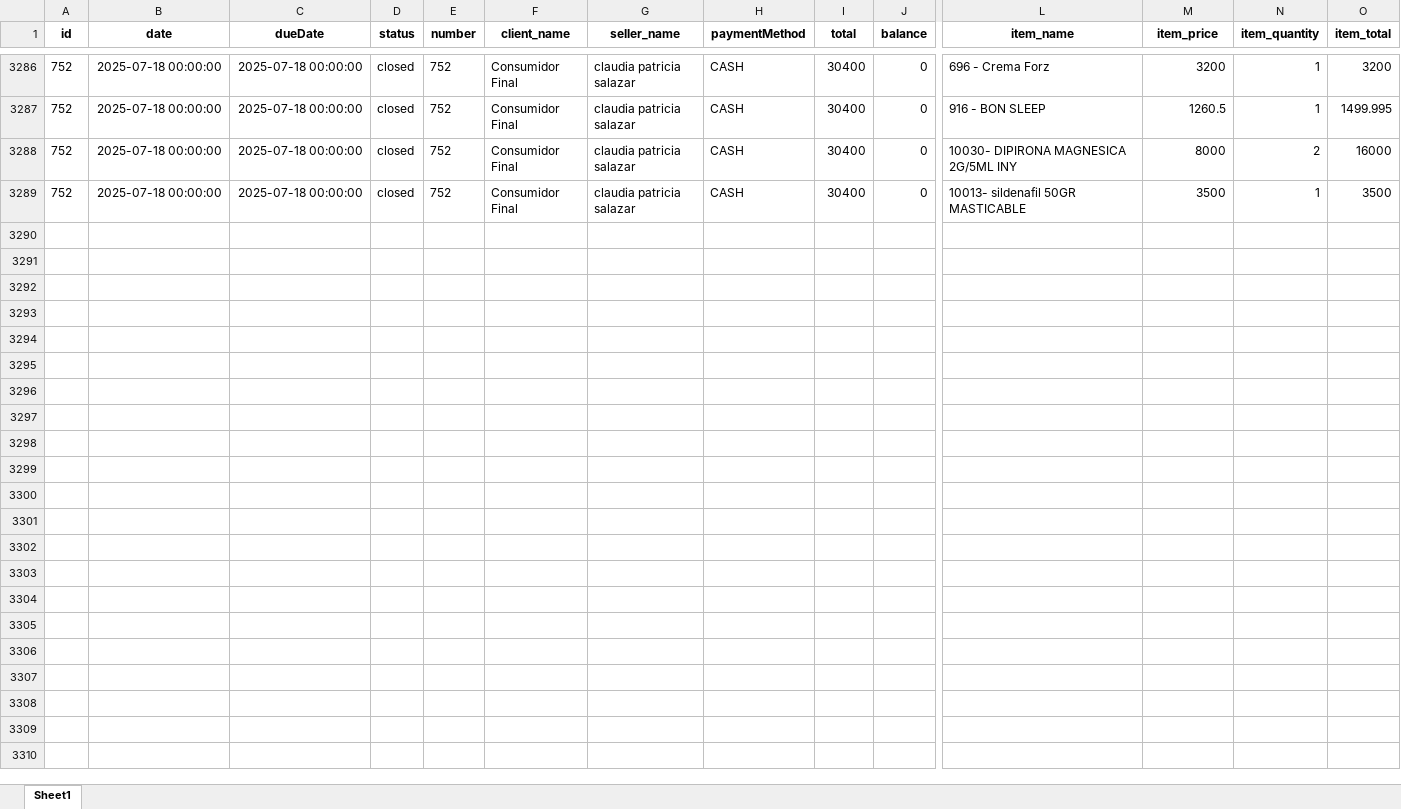
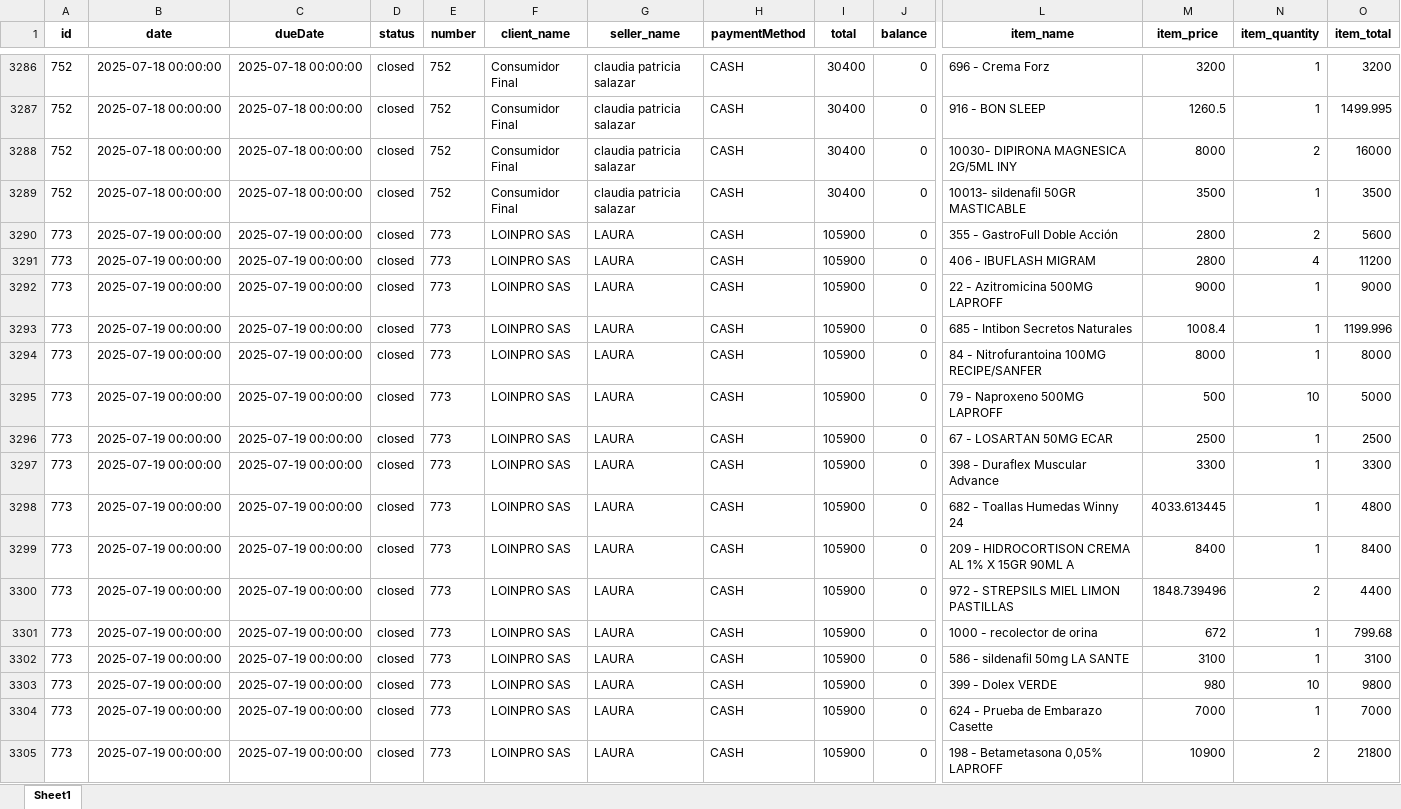
Before and after one commit to Sg0820/actualizar-facturas-alegra, an Excel workbook: facturas_alegra.xlsx, sheet Sheet1, drawn as a sheet; only a part is shown, gaps mark what is left out; values as stored, in another font and other column widths than the file's, no borders; rows hold the shown columns only; the diff names each change by its address in the sheet, - before the commit and + after, or states it on an @@ line.

```diff
--- a/facturas_alegra.xlsx (sheet Sheet1)
+++ b/facturas_alegra.xlsx (sheet Sheet1)
+row 3290: 773 | 2025-07-19 00:00:00 | 2025-07-19 00:00:00 | closed | 773 | LOINPRO SAS | LAURA | CASH | 105900 | 0 | 355 - GastroFull Doble Acción | 2800 | 2 | 5600
+row 3291: 773 | 2025-07-19 00:00:00 | 2025-07-19 00:00:00 | closed | 773 | LOINPRO SAS | LAURA | CASH | 105900 | 0 | 406 - IBUFLASH MIGRAM | 2800 | 4 | 11200
+row 3292: 773 | 2025-07-19 00:00:00 | 2025-07-19 00:00:00 | closed | 773 | LOINPRO SAS | LAURA | CASH | 105900 | 0 | 22 - Azitromicina 500MG LAPROFF | 9000 | 1 | 9000
+row 3293: 773 | 2025-07-19 00:00:00 | 2025-07-19 00:00:00 | closed | 773 | LOINPRO SAS | LAURA | CASH | 105900 | 0 | 685 - Intibon Secretos Naturales | 1008.4 | 1 | 1199.996
+row 3294: 773 | 2025-07-19 00:00:00 | 2025-07-19 00:00:00 | closed | 773 | LOINPRO SAS | LAURA | CASH | 105900 | 0 | 84 - Nitrofurantoina 100MG RECIPE/SANFER | 8000 | 1 | 8000
+row 3295: 773 | 2025-07-19 00:00:00 | 2025-07-19 00:00:00 | closed | 773 | LOINPRO SAS | LAURA | CASH | 105900 | 0 | 79 - Naproxeno 500MG LAPROFF | 500 | 10 | 5000
+row 3296: 773 | 2025-07-19 00:00:00 | 2025-07-19 00:00:00 | closed | 773 | LOINPRO SAS | LAURA | CASH | 105900 | 0 | 67 - LOSARTAN 50MG ECAR | 2500 | 1 | 2500
+row 3297: 773 | 2025-07-19 00:00:00 | 2025-07-19 00:00:00 | closed | 773 | LOINPRO SAS | LAURA | CASH | 105900 | 0 | 398 - Duraflex Muscular Advance | 3300 | 1 | 3300
+row 3298: 773 | 2025-07-19 00:00:00 | 2025-07-19 00:00:00 | closed | 773 | LOINPRO SAS | LAURA | CASH | 105900 | 0 | 682 - Toallas Humedas Winny 24 | 4033.613445 | 1 | 4800
+row 3299: 773 | 2025-07-19 00:00:00 | 2025-07-19 00:00:00 | closed | 773 | LOINPRO SAS | LAURA | CASH | 105900 | 0 | 209 - HIDROCORTISON CREMA AL 1% X 15GR 90ML A | 8400 | 1 | 8400
+row 3300: 773 | 2025-07-19 00:00:00 | 2025-07-19 00:00:00 | closed | 773 | LOINPRO SAS | LAURA | CASH | 105900 | 0 | 972 - STREPSILS MIEL LIMON PASTILLAS | 1848.739496 | 2 | 4400
+row 3301: 773 | 2025-07-19 00:00:00 | 2025-07-19 00:00:00 | closed | 773 | LOINPRO SAS | LAURA | CASH | 105900 | 0 | 1000 - recolector de orina | 672 | 1 | 799.68
+row 3302: 773 | 2025-07-19 00:00:00 | 2025-07-19 00:00:00 | closed | 773 | LOINPRO SAS | LAURA | CASH | 105900 | 0 | 586 - sildenafil 50mg LA SANTE | 3100 | 1 | 3100
+row 3303: 773 | 2025-07-19 00:00:00 | 2025-07-19 00:00:00 | closed | 773 | LOINPRO SAS | LAURA | CASH | 105900 | 0 | 399 - Dolex VERDE | 980 | 10 | 9800
+row 3304: 773 | 2025-07-19 00:00:00 | 2025-07-19 00:00:00 | closed | 773 | LOINPRO SAS | LAURA | CASH | 105900 | 0 | 624 - Prueba de Embarazo Casette | 7000 | 1 | 7000
+row 3305: 773 | 2025-07-19 00:00:00 | 2025-07-19 00:00:00 | closed | 773 | LOINPRO SAS | LAURA | CASH | 105900 | 0 | 198 - Betametasona 0,05% LAPROFF | 10900 | 2 | 21800
```
Also changed, not shown: inventario_alegra.xlsx.
